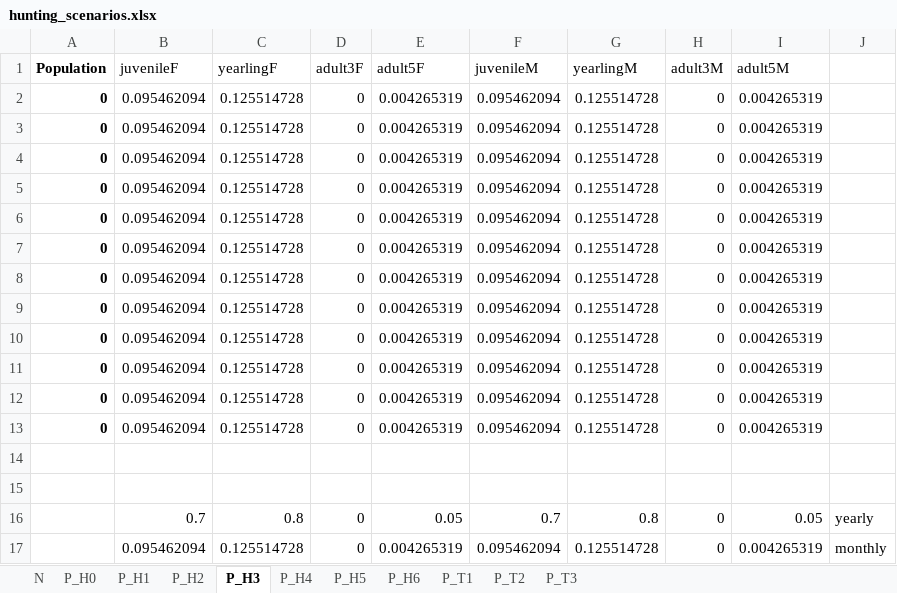
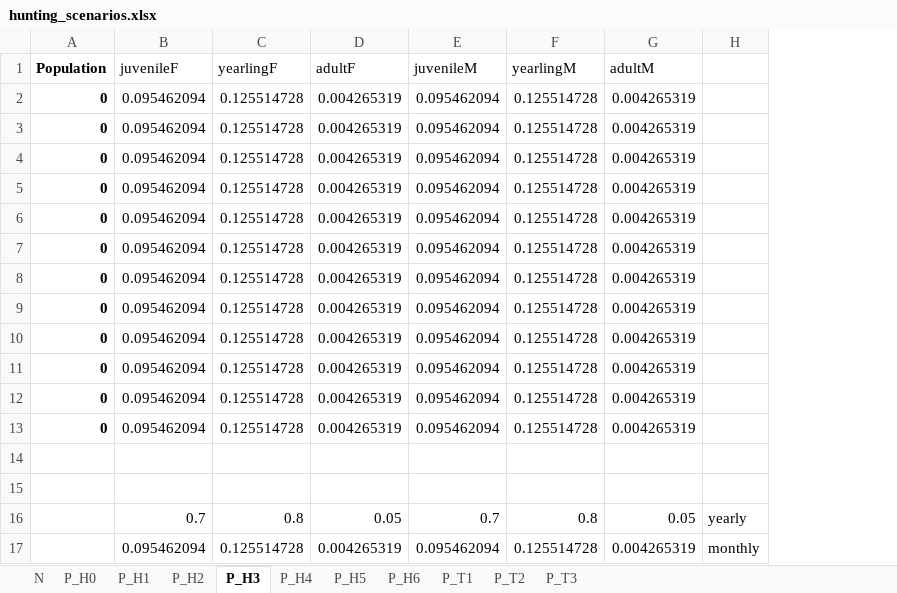
Before and after one commit to ToonVanDaele/ABMever, an Excel workbook: data/input/hunting_scenarios.xlsx, sheet P_H3, drawn as a sheet; values as stored, in another font and other column widths than the file's, no borders; removed rows and columns are numbered as before the commit, all else as after; the diff names each change by its address in the sheet, - before the commit and + after, or states it on an @@ line.

Commit message:
remove hunting adult 3/5

```diff
--- a/data/input/hunting_scenarios.xlsx (sheet P_H3)
+++ b/data/input/hunting_scenarios.xlsx (sheet P_H3)
-column D (adult3F), rows 2-17: 0 | 0 | 0 | 0 | 0 | 0 | 0 | 0 | 0 | 0 | 0 | 0 |  |  | 0 | 0
-column H (adult3M), rows 2-17: 0 | 0 | 0 | 0 | 0 | 0 | 0 | 0 | 0 | 0 | 0 | 0 |  |  | 0 | 0
-D1: adult5F
+D1: adultF
-G1: adult5M
+G1: adultM
```
Also changed, not shown: sheet P_H1, sheet N, sheet P_T2, sheet P_T1, sheet P_T3, sheet P_H2, 4 more sheets, formulas that keep their value, data/input/hunting_scenarios_abs.xlsx, data/input/hunting_scenarios_rel.xlsx, 2 other files.
